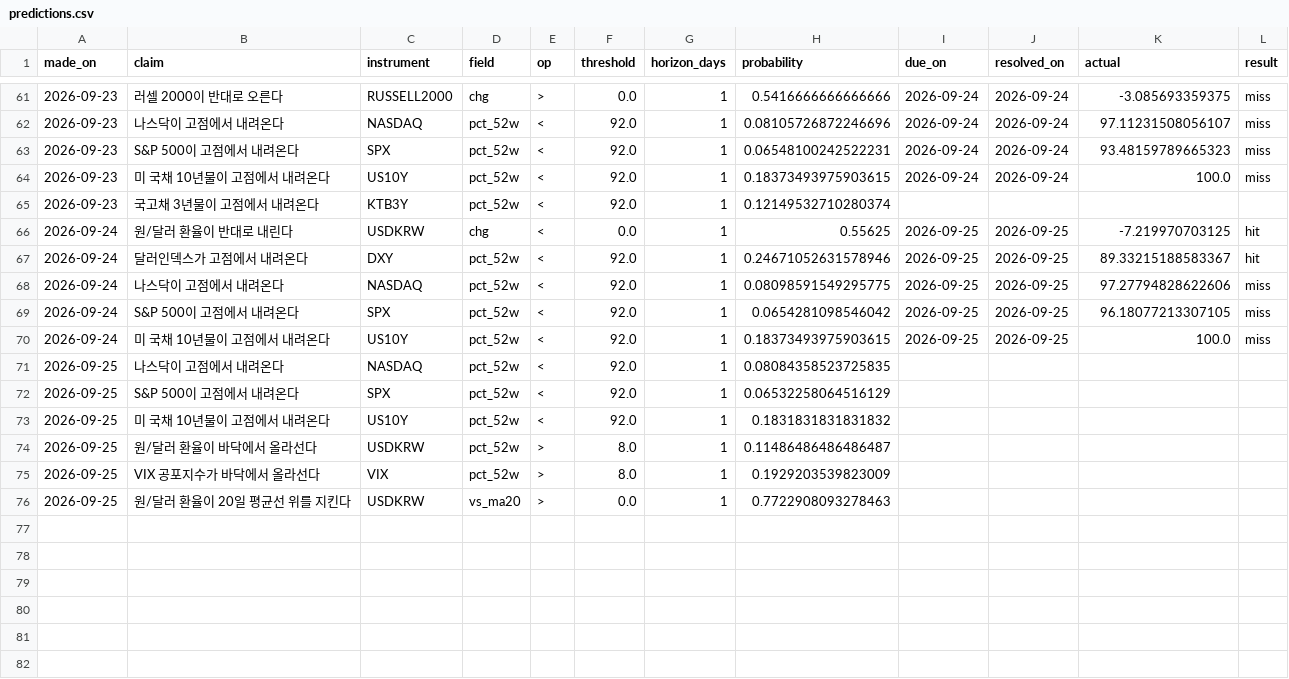
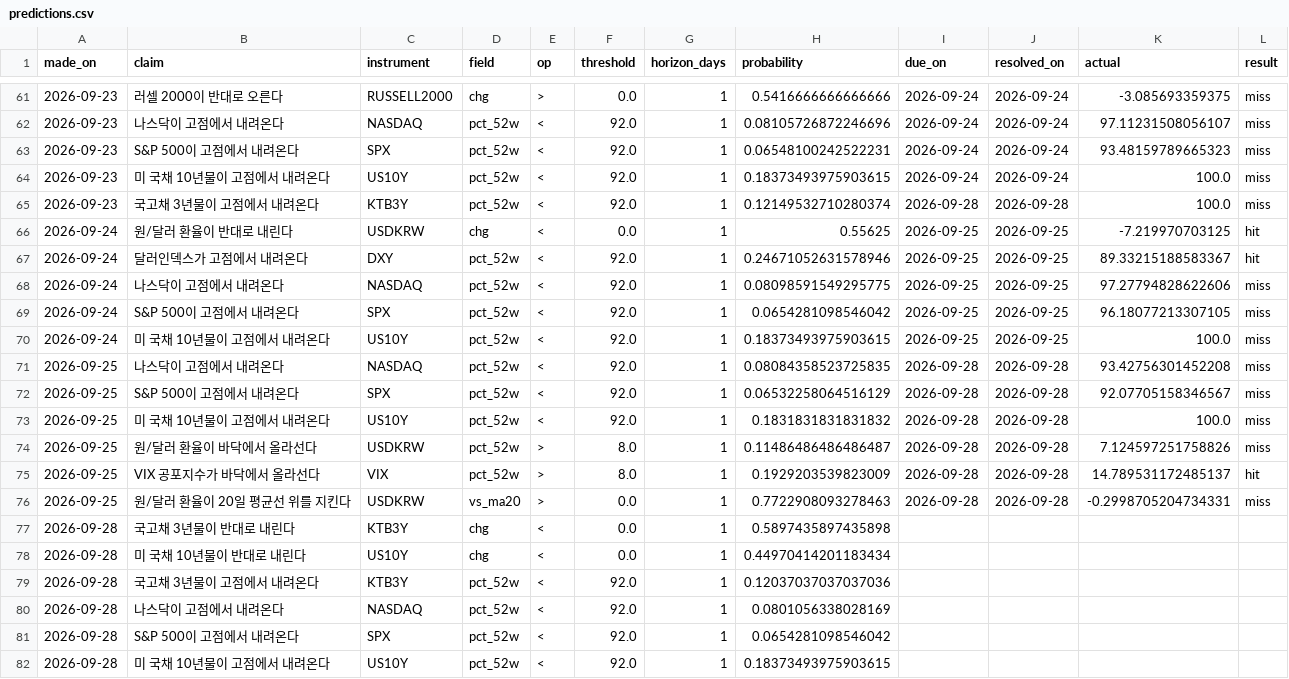
Before and after one commit to portailor/daily-brief, a CSV file: data/predictions.csv, drawn as a sheet; only a part is shown, gaps mark what is left out.

```diff
--- a/data/predictions.csv
+++ b/data/predictions.csv
@@ -64,3 +64,3 @@ made_on,claim,instrument,field,op,threshold,horizon_days,probability,due_on,reso
 2026-09-23,미 국채 10년물이 고점에서 내려온다,US10Y,pct_52w,<,92.0,1,0.18373493975903615,2026-09-24,2026-09-24,100.0,miss
-2026-09-23,국고채 3년물이 고점에서 내려온다,KTB3Y,pct_52w,<,92.0,1,0.12149532710280374,,,,
+2026-09-23,국고채 3년물이 고점에서 내려온다,KTB3Y,pct_52w,<,92.0,1,0.12149532710280374,2026-09-28,2026-09-28,100.0,miss
 2026-09-24,원/달러 환율이 반대로 내린다,USDKRW,chg,<,0.0,1,0.55625,2026-09-25,2026-09-25,-7.219970703125,hit
@@ -70,7 +70,13 @@ made_on,claim,instrument,field,op,threshold,horizon_days,probability,due_on,reso
 2026-09-24,미 국채 10년물이 고점에서 내려온다,US10Y,pct_52w,<,92.0,1,0.18373493975903615,2026-09-25,2026-09-25,100.0,miss
-2026-09-25,나스닥이 고점에서 내려온다,NASDAQ,pct_52w,<,92.0,1,0.08084358523725835,,,,
-2026-09-25,S&P 500이 고점에서 내려온다,SPX,pct_52w,<,92.0,1,0.06532258064516129,,,,
-2026-09-25,미 국채 10년물이 고점에서 내려온다,US10Y,pct_52w,<,92.0,1,0.1831831831831832,,,,
-2026-09-25,원/달러 환율이 바닥에서 올라선다,USDKRW,pct_52w,>,8.0,1,0.11486486486486487,,,,
-2026-09-25,VIX 공포지수가 바닥에서 올라선다,VIX,pct_52w,>,8.0,1,0.1929203539823009,,,,
-2026-09-25,원/달러 환율이 20일 평균선 위를 지킨다,USDKRW,vs_ma20,>,0.0,1,0.7722908093278463,,,,
+2026-09-25,나스닥이 고점에서 내려온다,NASDAQ,pct_52w,<,92.0,1,0.08084358523725835,2026-09-28,2026-09-28,93.42756301452208,miss
+2026-09-25,S&P 500이 고점에서 내려온다,SPX,pct_52w,<,92.0,1,0.06532258064516129,2026-09-28,2026-09-28,92.07705158346567,miss
+2026-09-25,미 국채 10년물이 고점에서 내려온다,US10Y,pct_52w,<,92.0,1,0.1831831831831832,2026-09-28,2026-09-28,100.0,miss
+2026-09-25,원/달러 환율이 바닥에서 올라선다,USDKRW,pct_52w,>,8.0,1,0.11486486486486487,2026-09-28,2026-09-28,7.124597251758826,miss
+2026-09-25,VIX 공포지수가 바닥에서 올라선다,VIX,pct_52w,>,8.0,1,0.1929203539823009,2026-09-28,2026-09-28,14.789531172485137,hit
+2026-09-25,원/달러 환율이 20일 평균선 위를 지킨다,USDKRW,vs_ma20,>,0.0,1,0.7722908093278463,2026-09-28,2026-09-28,-0.2998705204734331,miss
+2026-09-28,국고채 3년물이 반대로 내린다,KTB3Y,chg,<,0.0,1,0.5897435897435898,,,,
+2026-09-28,미 국채 10년물이 반대로 내린다,US10Y,chg,<,0.0,1,0.44970414201183434,,,,
+2026-09-28,국고채 3년물이 고점에서 내려온다,KTB3Y,pct_52w,<,92.0,1,0.12037037037037036,,,,
+2026-09-28,나스닥이 고점에서 내려온다,NASDAQ,pct_52w,<,92.0,1,0.0801056338028169,,,,
+2026-09-28,S&P 500이 고점에서 내려온다,SPX,pct_52w,<,92.0,1,0.0654281098546042,,,,
+2026-09-28,미 국채 10년물이 고점에서 내려온다,US10Y,pct_52w,<,92.0,1,0.18373493975903615,,,,
```
Also changed, not shown: 2 other files.
